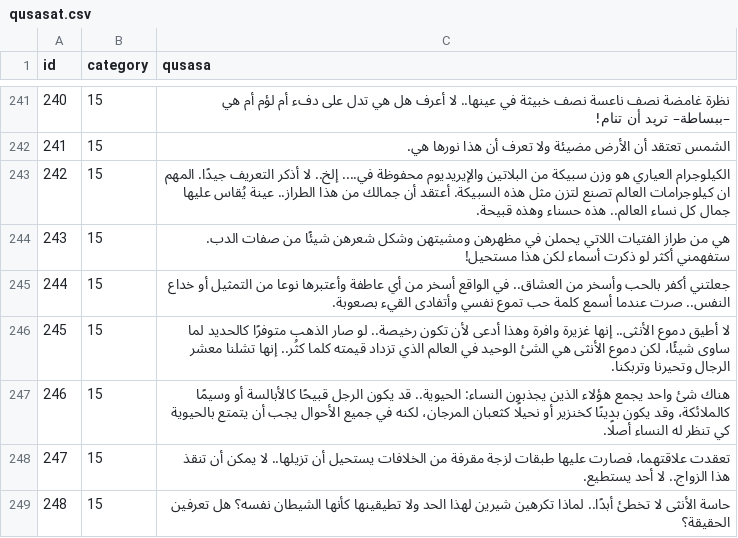
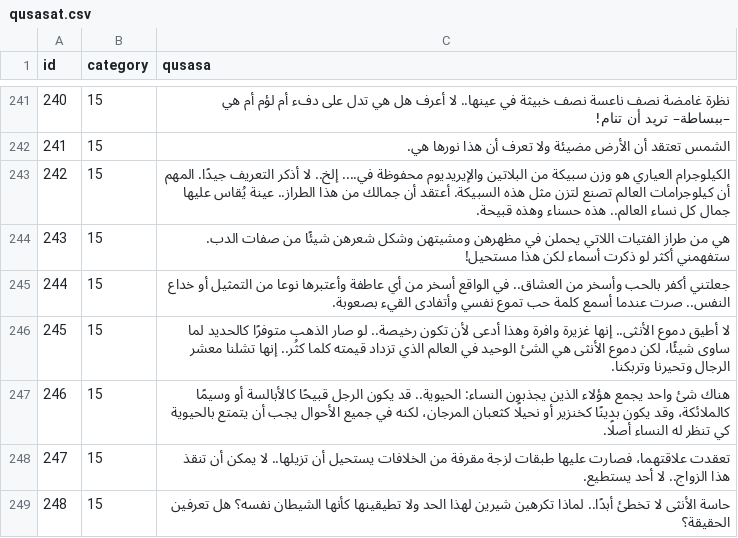
Before and after one commit to hammady/qusasat, a CSV file: data/qusasat.csv, drawn as a sheet; only a part is shown, gaps mark what is left out.

Commit message:
Update qusasat.csv

```diff
--- a/data/qusasat.csv
+++ b/data/qusasat.csv
@@ -262,3 +262,3 @@ id,category,qusasa
 241,15,الشمس تعتقد أن الأرض مضيئة ولا تعرف أن هذا نورها هي.
-242,15,الكيلوجرام العياري هو وزن سبيكة من البلاتين والإيريديوم محفوظة في.... إلخ.. لا أذكر التعريف جيدًا. المهم ان كيلوجرامات العالم تصنع لتزن مثل هذه السبيكة. أعتقد أن جمالك من هذا الطراز.. عينة يُقاس عليها جمال كل نساء العالم.. هذه حسناء وهذه قبيحة.
+242,15,الكيلوجرام العياري هو وزن سبيكة من البلاتين والإيريديوم محفوظة في.... إلخ.. لا أذكر التعريف جيدًا. المهم أن كيلوجرامات العالم تصنع لتزن مثل هذه السبيكة. أعتقد أن جمالك من هذا الطراز.. عينة يُقاس عليها جمال كل نساء العالم.. هذه حسناء وهذه قبيحة.
 243,15,هي من طراز الفتيات اللاتي يحملن في مظهرهن ومشيتهن وشكل شعرهن شيئًا من صفات الدب. ستفهمني أكثر لو ذكرت أسماء لكن هذا مستحيل!
```
